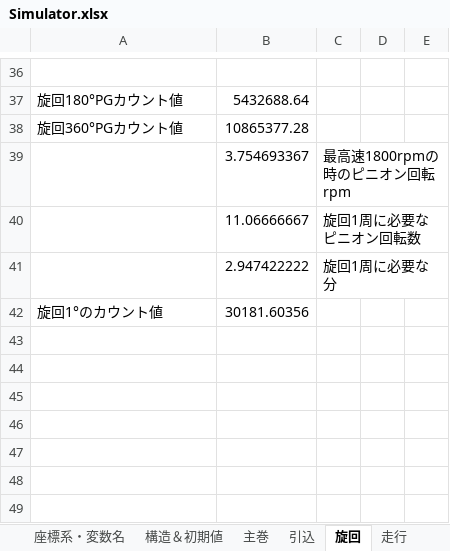
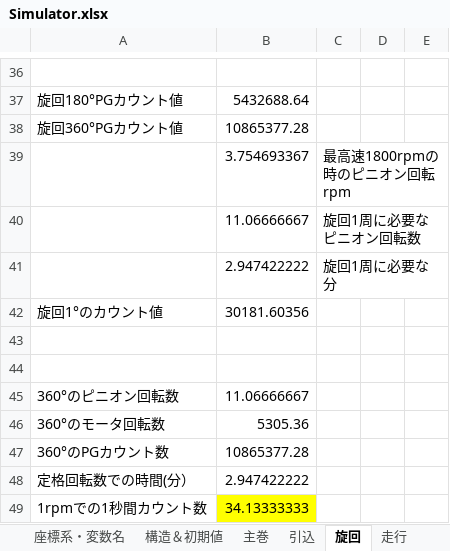
Before and after one commit to SMH-MRD/MKCC0, an Excel workbook: Simulator.xlsx, sheet 旋回, drawn as a sheet; only a part is shown, gaps mark what is left out; values as stored, in another font and other column widths than the file's, no borders; charts and pictures not drawn; the diff names each change by its address in the sheet, - before the commit and + after, or states it on an @@ line.

```diff
--- a/Simulator.xlsx (sheet 旋回)
+++ b/Simulator.xlsx (sheet 旋回)
+row 43: (empty)
+row 44: (empty)
+row 45: 360°のピニオン回転数 | 11.06666667
+row 46: 360°のモータ回転数 | 5305.36
+row 47: 360°のPGカウント数 | 10865377.28
+row 48: 定格回転数での時間(分） | 2.947422222
+row 49: 1rpmでの1秒間カウント数 | 34.13333333
```
Also changed, not shown: sheet 主巻, 6 other files.
